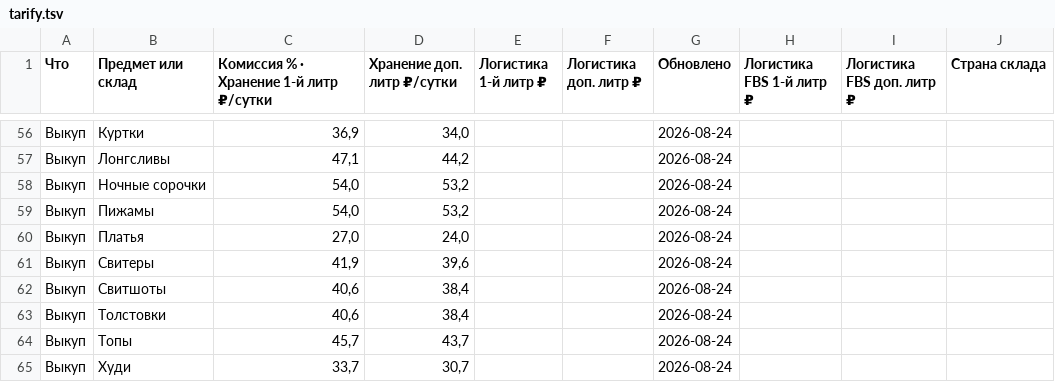
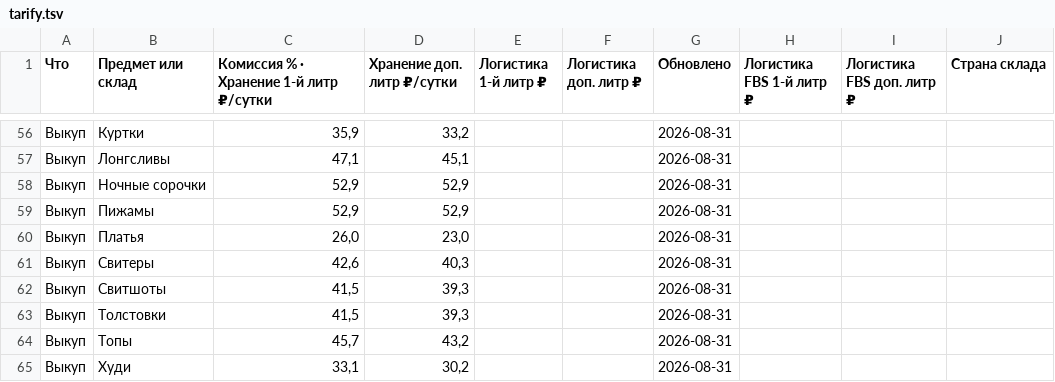
Before and after one commit to Ulban88/wb-tarify, a TSV file: tarify.tsv, drawn as a sheet; only a part is shown, gaps mark what is left out; the diff covers the shown part only; the diff names each change by its address in the sheet, - before the commit and + after, or states it on an @@ line.

```diff
--- a/tarify.tsv
+++ b/tarify.tsv
-C56: 36,9
+C56: 35,9
-D56 (Хранение доп. литр ₽/сутки): 34,0
+D56 (Хранение доп. литр ₽/сутки): 33,2
-G56:G65 (Обновлено): 2026-08-24
+G56:G65 (Обновлено): 2026-08-31
-D57 (Хранение доп. литр ₽/сутки): 44,2
+D57 (Хранение доп. литр ₽/сутки): 45,1
-C58:C59: 54,0
+C58:C59: 52,9
-D58:D59 (Хранение доп. литр ₽/сутки): 53,2
+D58:D59 (Хранение доп. литр ₽/сутки): 52,9
-C60: 27,0
+C60: 26,0
-D60 (Хранение доп. литр ₽/сутки): 24,0
+D60 (Хранение доп. литр ₽/сутки): 23,0
-C61: 41,9
+C61: 42,6
-D61 (Хранение доп. литр ₽/сутки): 39,6
+D61 (Хранение доп. литр ₽/сутки): 40,3
-C62:C63: 40,6
+C62:C63: 41,5
-D62:D63 (Хранение доп. литр ₽/сутки): 38,4
+D62:D63 (Хранение доп. литр ₽/сутки): 39,3
-D64 (Хранение доп. литр ₽/сутки): 43,7
+D64 (Хранение доп. литр ₽/сутки): 43,2
-C65: 33,7
+C65: 33,1
-D65 (Хранение доп. литр ₽/сутки): 30,7
+D65 (Хранение доп. литр ₽/сутки): 30,2
```
Also changed, not shown: 62 edited cells elsewhere in this file.
